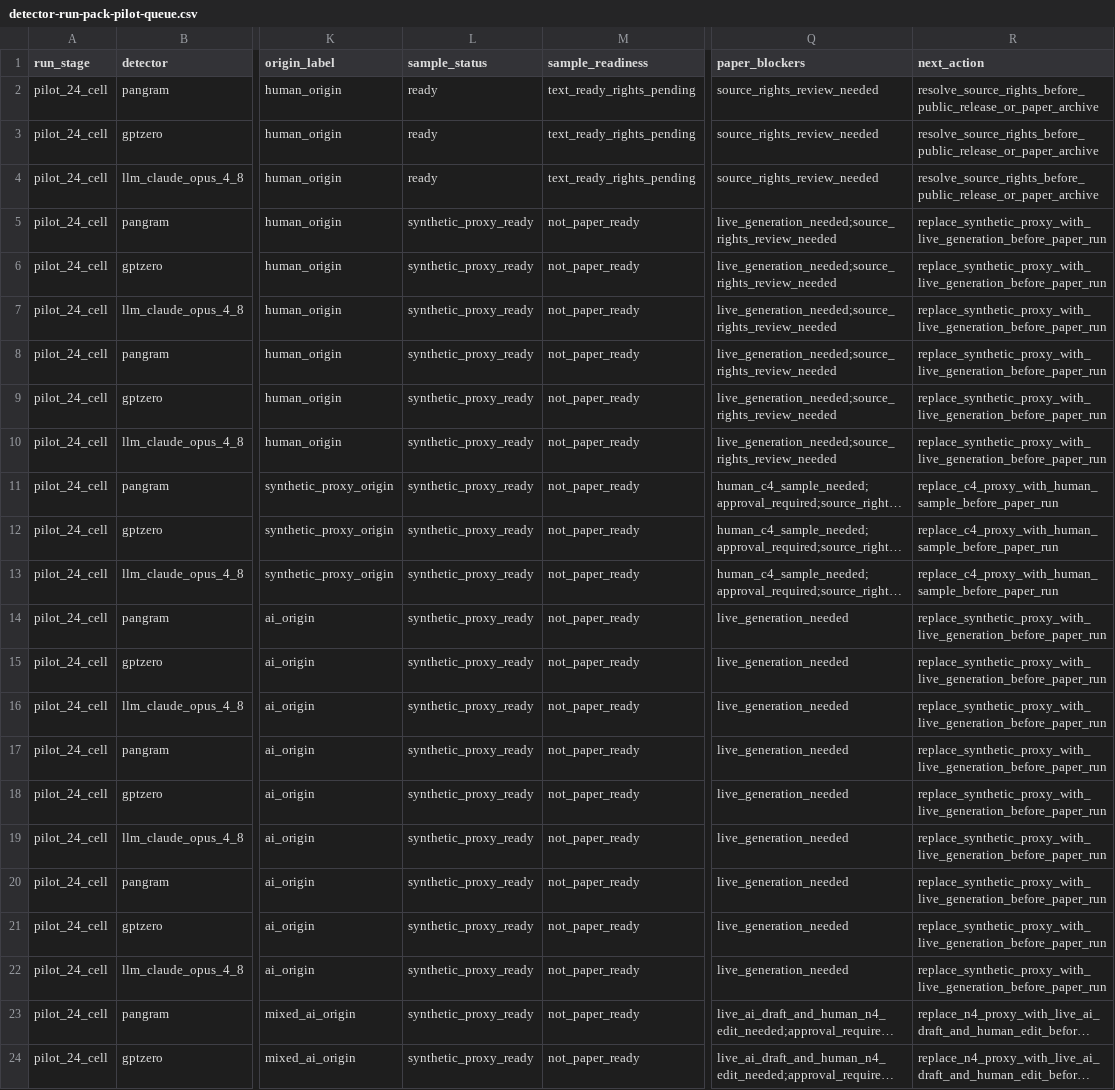
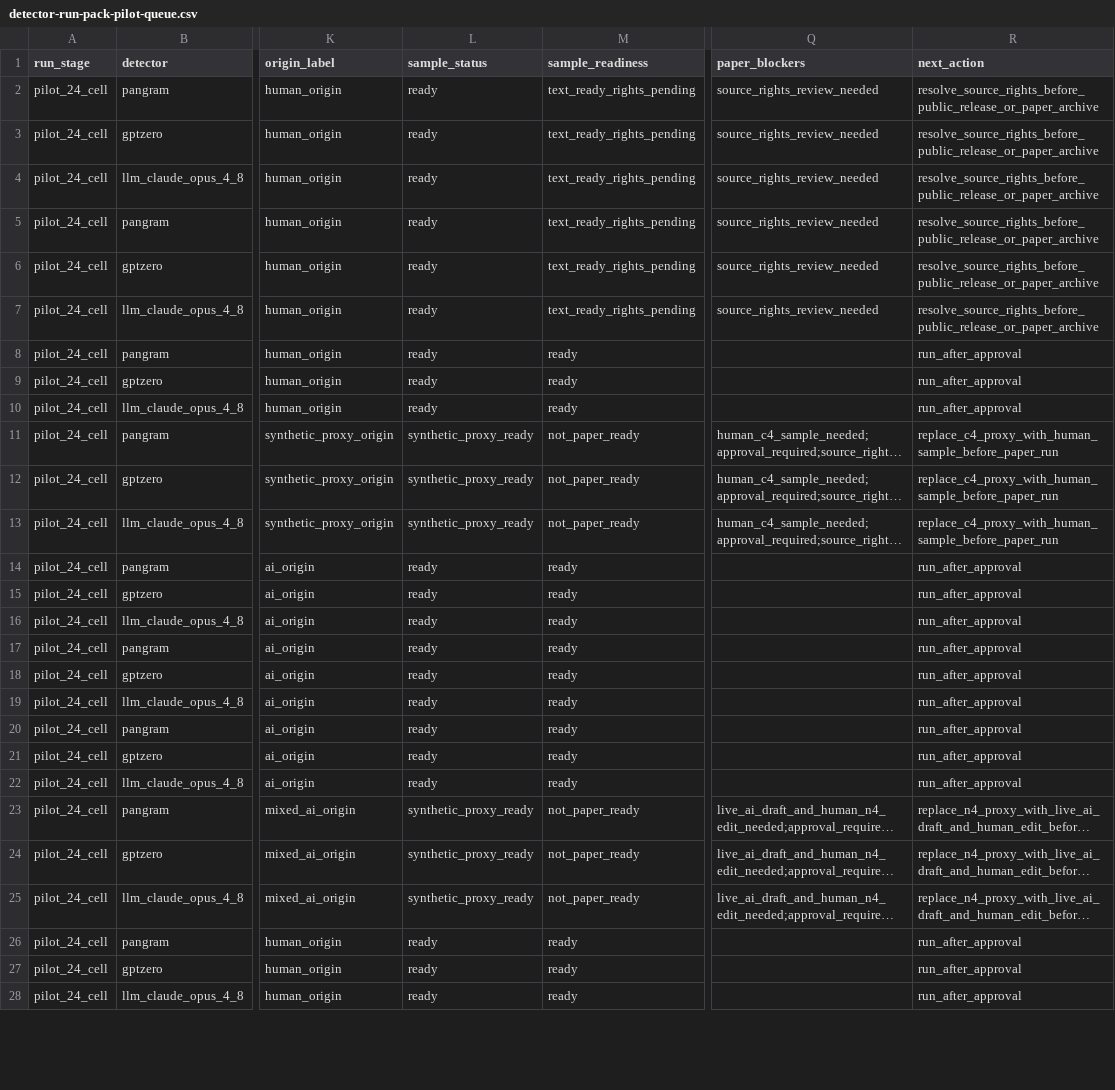
Before and after one commit to ShenzheZhu/humanly, a CSV file: data/detector-stress-test/detector-run-pack-pilot-queue.csv, drawn as a sheet; only a part is shown, gaps mark what is left out; the shorter side is filled out with more unchanged rows; long unchanged cells end in …; the diff covers the shown part only; the diff names each change by its address in the sheet, - before the commit and + after, or states it on an @@ line.

```diff
--- a/data/detector-stress-test/detector-run-pack-pilot-queue.csv
+++ b/data/detector-stress-test/detector-run-pack-pilot-queue.csv
-L5:L10 (sample_status): synthetic_proxy_ready
+L5:L10 (sample_status): ready
-M5:M7 (sample_readiness): not_paper_ready
+M5:M7 (sample_readiness): text_ready_rights_pending
-Q5:Q7 (paper_blockers): live_generation_needed;source_rights_review_needed
+Q5:Q7 (paper_blockers): source_rights_review_needed
-R5:R7 (next_action): replace_synthetic_proxy_with_live_generation_before_paper_run
+R5:R7 (next_action): resolve_source_rights_before_public_release_or_paper_archive
-M8:M10 (sample_readiness): not_paper_ready
+M8:M10 (sample_readiness): ready
-Q8:Q10 (paper_blockers): live_generation_needed;source_rights_review_needed
+Q8:Q10 (paper_blockers): (empty)
-R8:R10 (next_action): replace_synthetic_proxy_with_live_generation_before_paper_run
+R8:R10 (next_action): run_after_approval
-L14:L22 (sample_status): synthetic_proxy_ready
+L14:L22 (sample_status): ready
-M14:M22 (sample_readiness): not_paper_ready
+M14:M22 (sample_readiness): ready
-Q14:Q22 (paper_blockers): live_generation_needed
+Q14:Q22 (paper_blockers): (empty)
-R14:R22 (next_action): replace_synthetic_proxy_with_live_generation_before_paper_run
+R14:R22 (next_action): run_after_approval
```
Also changed, not shown: 123 edited cells elsewhere in this file, data/detector-stress-test/detector-run-pack-pilot-manifest.csv, data/detector-stress-test/detector_outputs_openrouter_opus_4_8_full_proxy.csv, 39 other files.
